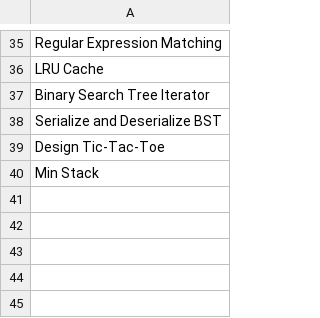
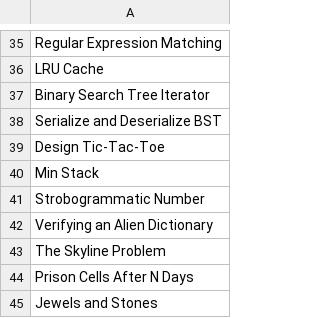
Before and after one commit to chintamanichavan/LearnProgramming, a CSV file: Python/Leetcode_Problem_List.csv, drawn as a sheet; only a part is shown, gaps mark what is left out.

Commit message:
updates

```diff
--- a/Python/Leetcode_Problem_List.csv
+++ b/Python/Leetcode_Problem_List.csv
@@ -40 +40,6 @@ Design Tic-Tac-Toe
 Min Stack
+Strobogrammatic Number
+Verifying an Alien Dictionary
+The Skyline Problem
+Prison Cells After N Days
+Jewels and Stones
```
